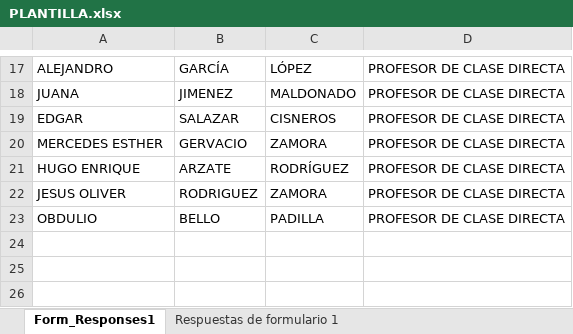
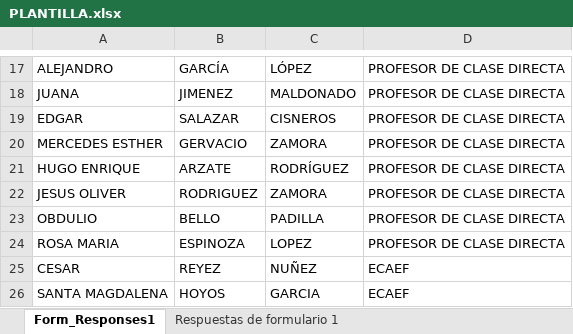
Before and after one commit to Ghernandez0205/oficiossup21, an Excel workbook: datos/PLANTILLA.xlsx, sheet Form_Responses1, drawn as a sheet; only a part is shown, gaps mark what is left out; values as stored, in another font and other column widths than the file's, no borders; table styles not drawn; the diff names each change by its address in the sheet, - before the commit and + after, or states it on an @@ line.

```diff
--- a/datos/PLANTILLA.xlsx (sheet Form_Responses1)
+++ b/datos/PLANTILLA.xlsx (sheet Form_Responses1)
+row 24: ROSA MARIA | ESPINOZA | LOPEZ | PROFESOR DE CLASE DIRECTA
+row 25: CESAR | REYEZ | NUÑEZ | ECAEF
+row 26: SANTA MAGDALENA | HOYOS | GARCIA | ECAEF
```
Also changed, not shown: 1 other file.
